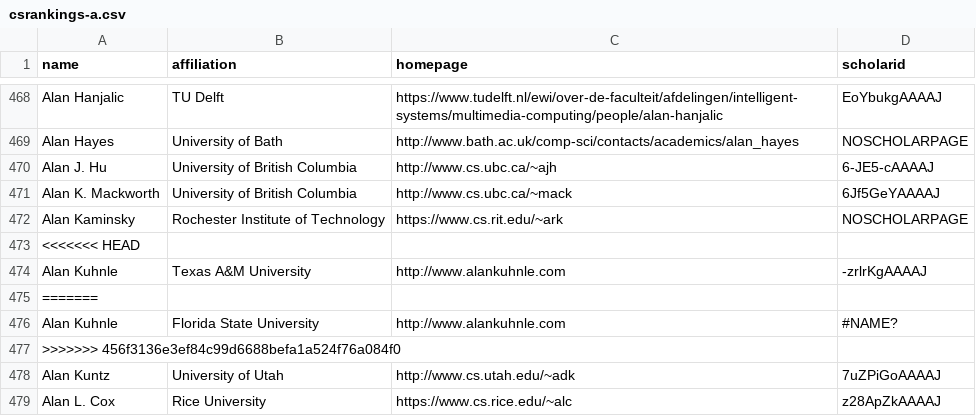
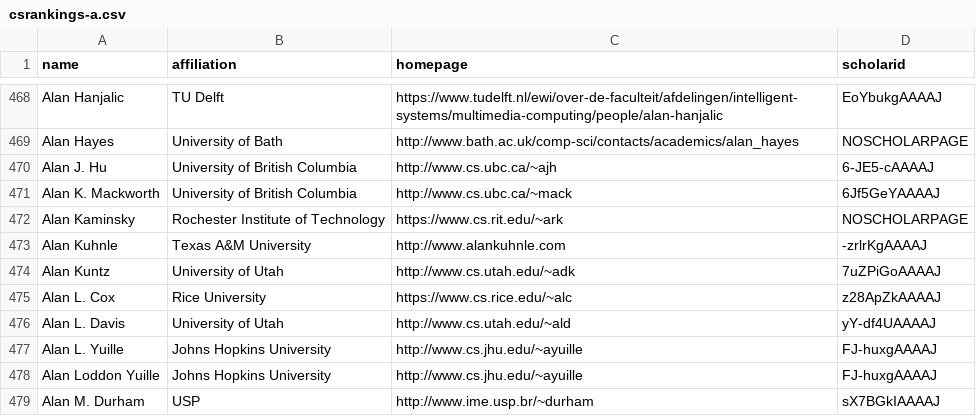
Before and after one commit to VectorInstitute/CSrankings, a CSV file: csrankings-a.csv, drawn as a sheet; only a part is shown, gaps mark what is left out; the shorter side is filled out with more unchanged rows; the diff names each change by its address in the sheet, - before the commit and + after, or states it on an @@ line.

```diff
--- a/csrankings-a.csv
+++ b/csrankings-a.csv
-row 473: <<<<<<< HEAD
-row 475: =======
-row 476: Alan Kuhnle | Florida State University | http://www.alankuhnle.com | #NAME?
-row 477: >>>>>>> 456f3136e3ef84c99d6688befa1a524f76a084f0
```
Also changed, not shown: csrankings-s.csv.
